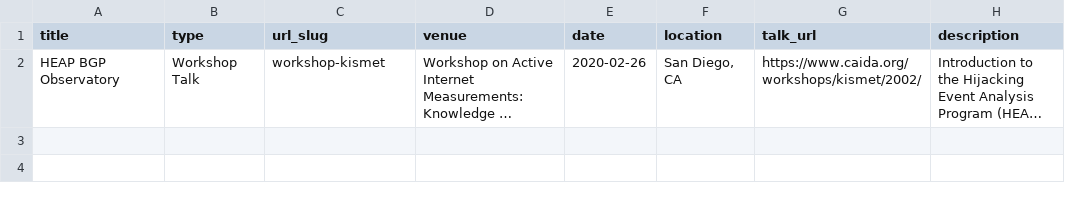
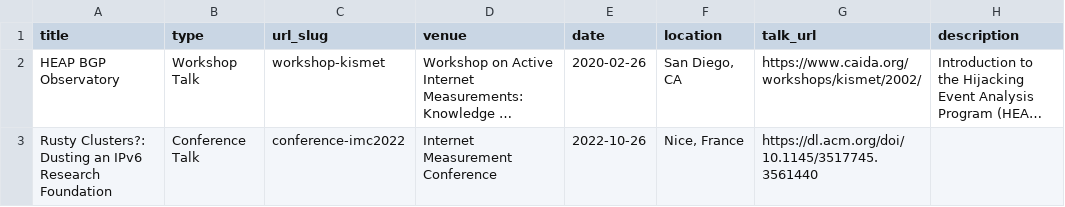
Before and after one commit to zirngibl/zirngibl.github.io, a TSV file: _site/markdown_generator/talks.tsv, drawn as a sheet; long unchanged cells end in …; the diff names each change by its address in the sheet, - before the commit and + after, or states it on an @@ line.

```diff
--- a/_site/markdown_generator/talks.tsv
+++ b/_site/markdown_generator/talks.tsv
+row 3: Rusty Clusters?: Dusting an IPv6 Research Foundation | Conference Talk | conference-imc2022 | Internet Measurement Conference | 2022-10-26 | Nice, France | https://dl.acm.org/doi/10.1145/3517745.3561440
```
Also changed, not shown: markdown_generator/talks.tsv, 30 other files.
